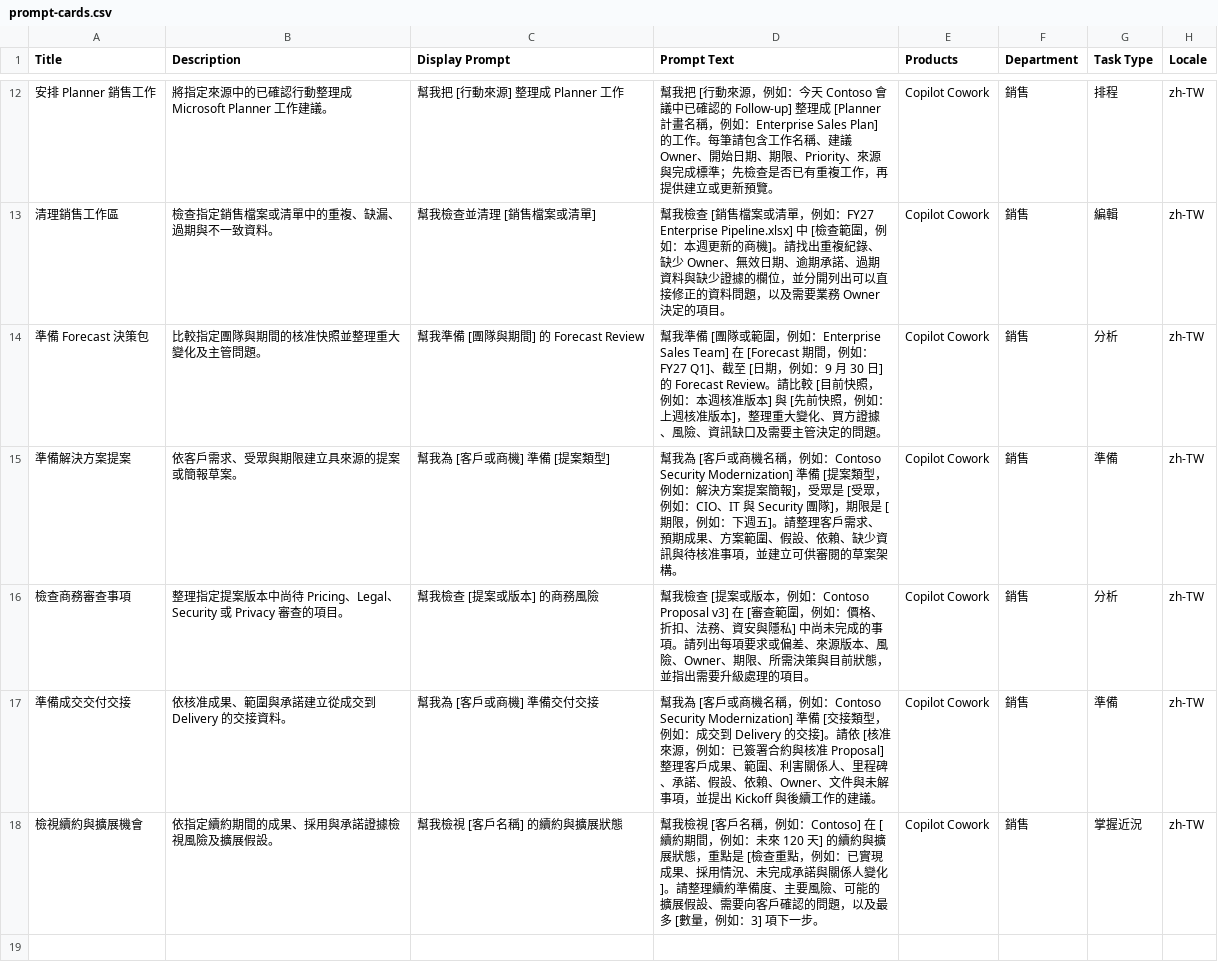
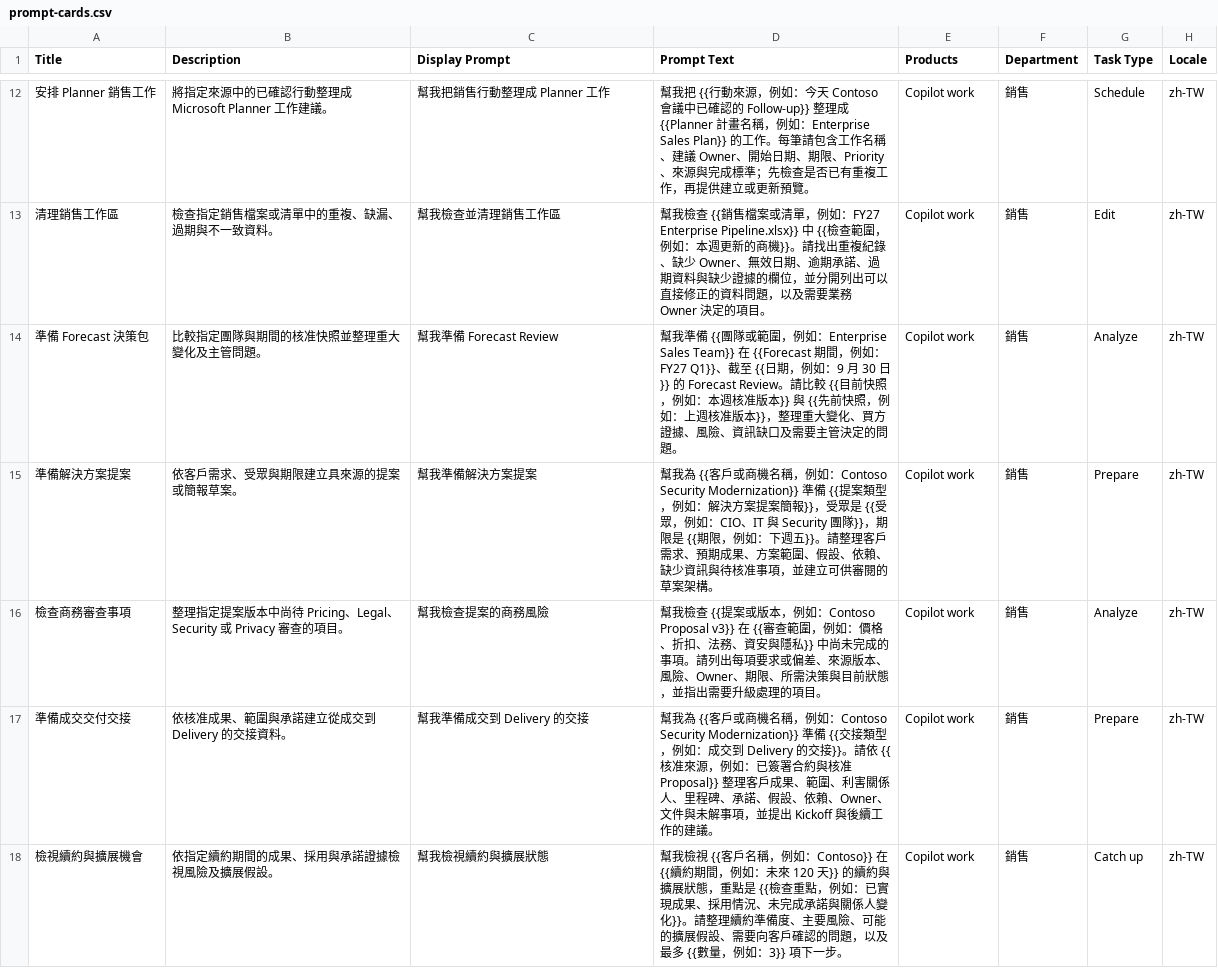
Before and after one commit to lwokeray/cowork-plugins, a CSV file: sales-cowork/prompts/prompt-cards.csv, drawn as a sheet; only a part is shown, gaps mark what is left out; the diff covers the shown part only.

Commit message:
Align Sales prompts with CSV import template

```diff
--- a/sales-cowork/prompts/prompt-cards.csv
+++ b/sales-cowork/prompts/prompt-cards.csv
@@ -12,7 +12,7 @@ Title,Description,Display Prompt,Prompt Text,Products,Department,Task Type,Local
-安排 Planner 銷售工作,將指定來源中的已確認行動整理成 Microsoft Planner 工作建議。,幫我把 [行動來源] 整理成 Planner 工作,"幫我把 [行動來源，例如：今天 Contoso 會議中已確認的 Follow-up] 整理成 [Planner 計畫名稱，例如：Enterprise Sales Plan] 的工作。每筆請包含工作名稱、建議 Owner、開始日期、期限、Priority、來源與完成標準；先檢查是否已有重複工作，再提供建立或更新預覽。",Copilot Cowork,銷售,排程,zh-TW
-清理銷售工作區,檢查指定銷售檔案或清單中的重複、缺漏、過期與不一致資料。,幫我檢查並清理 [銷售檔案或清單],"幫我檢查 [銷售檔案或清單，例如：FY27 Enterprise Pipeline.xlsx] 中 [檢查範圍，例如：本週更新的商機]。請找出重複紀錄、缺少 Owner、無效日期、逾期承諾、過期資料與缺少證據的欄位，並分開列出可以直接修正的資料問題，以及需要業務 Owner 決定的項目。",Copilot Cowork,銷售,編輯,zh-TW
-準備 Forecast 決策包,比較指定團隊與期間的核准快照並整理重大變化及主管問題。,幫我準備 [團隊與期間] 的 Forecast Review,"幫我準備 [團隊或範圍，例如：Enterprise Sales Team] 在 [Forecast 期間，例如：FY27 Q1]、截至 [日期，例如：9 月 30 日] 的 Forecast Review。請比較 [目前快照，例如：本週核准版本] 與 [先前快照，例如：上週核准版本]，整理重大變化、買方證據、風險、資訊缺口及需要主管決定的問題。",Copilot Cowork,銷售,分析,zh-TW
-準備解決方案提案,依客戶需求、受眾與期限建立具來源的提案或簡報草案。,幫我為 [客戶或商機] 準備 [提案類型],"幫我為 [客戶或商機名稱，例如：Contoso Security Modernization] 準備 [提案類型，例如：解決方案提案簡報]，受眾是 [受眾，例如：CIO、IT 與 Security 團隊]，期限是 [期限，例如：下週五]。請整理客戶需求、預期成果、方案範圍、假設、依賴、缺少資訊與待核准事項，並建立可供審閱的草案架構。",Copilot Cowork,銷售,準備,zh-TW
-檢查商務審查事項,整理指定提案版本中尚待 Pricing、Legal、Security 或 Privacy 審查的項目。,幫我檢查 [提案或版本] 的商務風險,"幫我檢查 [提案或版本，例如：Contoso Proposal v3] 在 [審查範圍，例如：價格、折扣、法務、資安與隱私] 中尚未完成的事項。請列出每項要求或偏差、來源版本、風險、Owner、期限、所需決策與目前狀態，並指出需要升級處理的項目。",Copilot Cowork,銷售,分析,zh-TW
-準備成交交付交接,依核准成果、範圍與承諾建立從成交到 Delivery 的交接資料。,幫我為 [客戶或商機] 準備交付交接,"幫我為 [客戶或商機名稱，例如：Contoso Security Modernization] 準備 [交接類型，例如：成交到 Delivery 的交接]。請依 [核准來源，例如：已簽署合約與核准 Proposal] 整理客戶成果、範圍、利害關係人、里程碑、承諾、假設、依賴、Owner、文件與未解事項，並提出 Kickoff 與後續工作的建議。",Copilot Cowork,銷售,準備,zh-TW
-檢視續約與擴展機會,依指定續約期間的成果、採用與承諾證據檢視風險及擴展假設。,幫我檢視 [客戶名稱] 的續約與擴展狀態,"幫我檢視 [客戶名稱，例如：Contoso] 在 [續約期間，例如：未來 120 天] 的續約與擴展狀態，重點是 [檢查重點，例如：已實現成果、採用情況、未完成承諾與關係人變化]。請整理續約準備度、主要風險、可能的擴展假設、需要向客戶確認的問題，以及最多 [數量，例如：3] 項下一步。",Copilot Cowork,銷售,掌握近況,zh-TW
+安排 Planner 銷售工作,將指定來源中的已確認行動整理成 Microsoft Planner 工作建議。,幫我把銷售行動整理成 Planner 工作,"幫我把 {{行動來源，例如：今天 Contoso 會議中已確認的 Follow-up}} 整理成 {{Planner 計畫名稱，例如：Enterprise Sales Plan}} 的工作。每筆請包含工作名稱、建議 Owner、開始日期、期限、Priority、來源與完成標準；先檢查是否已有重複工作，再提供建立或更新預覽。",Copilot work,銷售,Schedule,zh-TW
+清理銷售工作區,檢查指定銷售檔案或清單中的重複、缺漏、過期與不一致資料。,幫我檢查並清理銷售工作區,"幫我檢查 {{銷售檔案或清單，例如：FY27 Enterprise Pipeline.xlsx}} 中 {{檢查範圍，例如：本週更新的商機}}。請找出重複紀錄、缺少 Owner、無效日期、逾期承諾、過期資料與缺少證據的欄位，並分開列出可以直接修正的資料問題，以及需要業務 Owner 決定的項目。",Copilot work,銷售,Edit,zh-TW
+準備 Forecast 決策包,比較指定團隊與期間的核准快照並整理重大變化及主管問題。,幫我準備 Forecast Review,"幫我準備 {{團隊或範圍，例如：Enterprise Sales Team}} 在 {{Forecast 期間，例如：FY27 Q1}}、截至 {{日期，例如：9 月 30 日}} 的 Forecast Review。請比較 {{目前快照，例如：本週核准版本}} 與 {{先前快照，例如：上週核准版本}}，整理重大變化、買方證據、風險、資訊缺口及需要主管決定的問題。",Copilot work,銷售,Analyze,zh-TW
+準備解決方案提案,依客戶需求、受眾與期限建立具來源的提案或簡報草案。,幫我準備解決方案提案,"幫我為 {{客戶或商機名稱，例如：Contoso Security Modernization}} 準備 {{提案類型，例如：解決方案提案簡報}}，受眾是 {{受眾，例如：CIO、IT 與 Security 團隊}}，期限是 {{期限，例如：下週五}}。請整理客戶需求、預期成果、方案範圍、假設、依賴、缺少資訊與待核准事項，並建立可供審閱的草案架構。",Copilot work,銷售,Prepare,zh-TW
+檢查商務審查事項,整理指定提案版本中尚待 Pricing、Legal、Security 或 Privacy 審查的項目。,幫我檢查提案的商務風險,"幫我檢查 {{提案或版本，例如：Contoso Proposal v3}} 在 {{審查範圍，例如：價格、折扣、法務、資安與隱私}} 中尚未完成的事項。請列出每項要求或偏差、來源版本、風險、Owner、期限、所需決策與目前狀態，並指出需要升級處理的項目。",Copilot work,銷售,Analyze,zh-TW
+準備成交交付交接,依核准成果、範圍與承諾建立從成交到 Delivery 的交接資料。,幫我準備成交到 Delivery 的交接,"幫我為 {{客戶或商機名稱，例如：Contoso Security Modernization}} 準備 {{交接類型，例如：成交到 Delivery 的交接}}。請依 {{核准來源，例如：已簽署合約與核准 Proposal}} 整理客戶成果、範圍、利害關係人、里程碑、承諾、假設、依賴、Owner、文件與未解事項，並提出 Kickoff 與後續工作的建議。",Copilot work,銷售,Prepare,zh-TW
+檢視續約與擴展機會,依指定續約期間的成果、採用與承諾證據檢視風險及擴展假設。,幫我檢視續約與擴展狀態,"幫我檢視 {{客戶名稱，例如：Contoso}} 在 {{續約期間，例如：未來 120 天}} 的續約與擴展狀態，重點是 {{檢查重點，例如：已實現成果、採用情況、未完成承諾與關係人變化}}。請整理續約準備度、主要風險、可能的擴展假設、需要向客戶確認的問題，以及最多 {{數量，例如：3}} 項下一步。",Copilot work,銷售,Catch up,zh-TW
```
Also changed, not shown: 40 edited cells elsewhere in this file, 3 other files.
